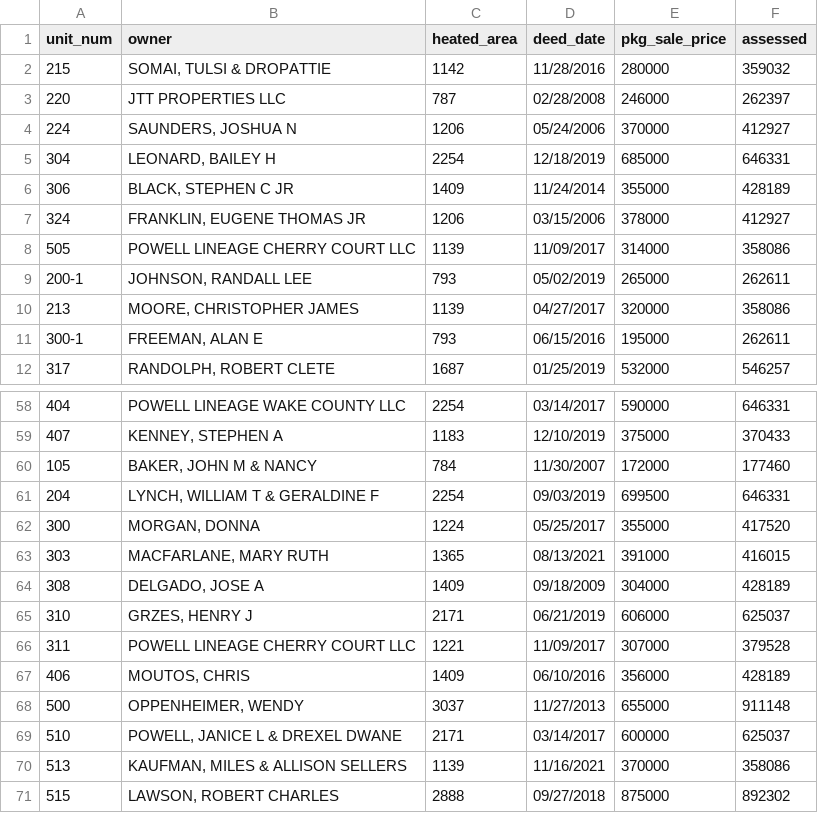
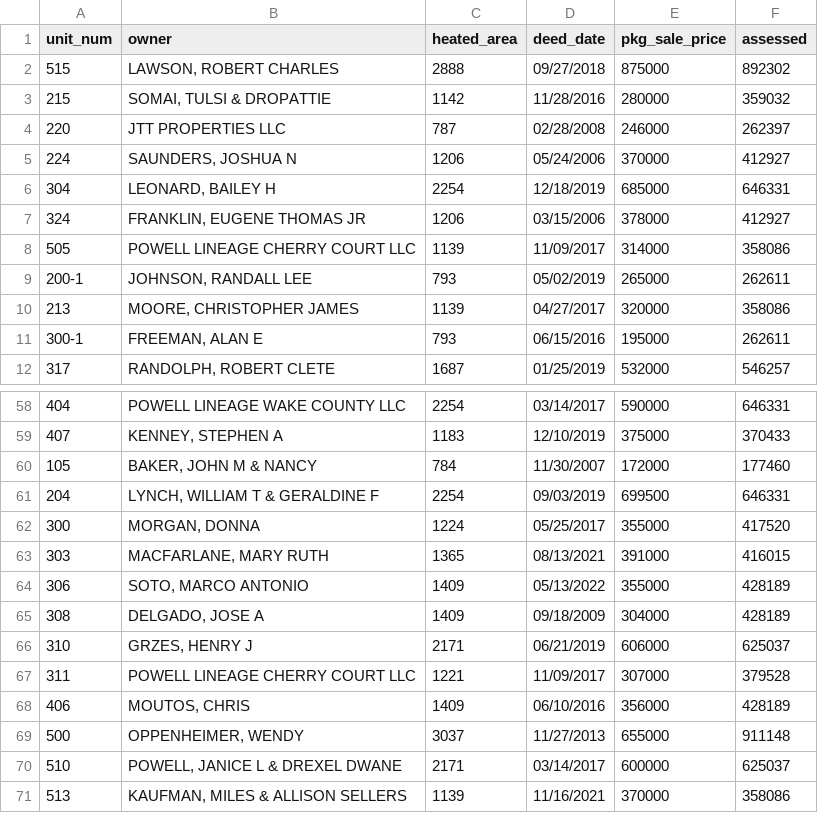
Before and after one commit to mfgering/dawson_deeds, a CSV file: reports/dawson.csv, drawn as a sheet; only a part is shown, gaps mark what is left out.

```diff
--- a/reports/dawson.csv
+++ b/reports/dawson.csv
@@ -1,2 +1,3 @@
 unit_num,owner,heated_area,deed_date,pkg_sale_price,assessed
+515,"LAWSON, ROBERT CHARLES",2888,09/27/2018,875000,892302
 215,"SOMAI, TULSI & DROPATTIE",1142,11/28/2016,280000,359032
@@ -5,3 +6,2 @@ unit_num,owner,heated_area,deed_date,pkg_sale_price,assessed
 304,"LEONARD, BAILEY H",2254,12/18/2019,685000,646331
-306,"BLACK, STEPHEN C JR",1409,11/24/2014,355000,428189
 324,"FRANKLIN, EUGENE THOMAS JR",1206,03/15/2006,378000,412927
@@ -63,2 +63,3 @@ unit_num,owner,heated_area,deed_date,pkg_sale_price,assessed
 303,"MACFARLANE, MARY RUTH",1365,08/13/2021,391000,416015
+306,"SOTO, MARCO ANTONIO",1409,05/13/2022,355000,428189
 308,"DELGADO, JOSE A",1409,09/18/2009,304000,428189
@@ -70,2 +71 @@ unit_num,owner,heated_area,deed_date,pkg_sale_price,assessed
 513,"KAUFMAN, MILES & ALLISON SELLERS",1139,11/16/2021,370000,358086
-515,"LAWSON, ROBERT CHARLES",2888,09/27/2018,875000,892302
```
Also changed, not shown: 3 other files.
